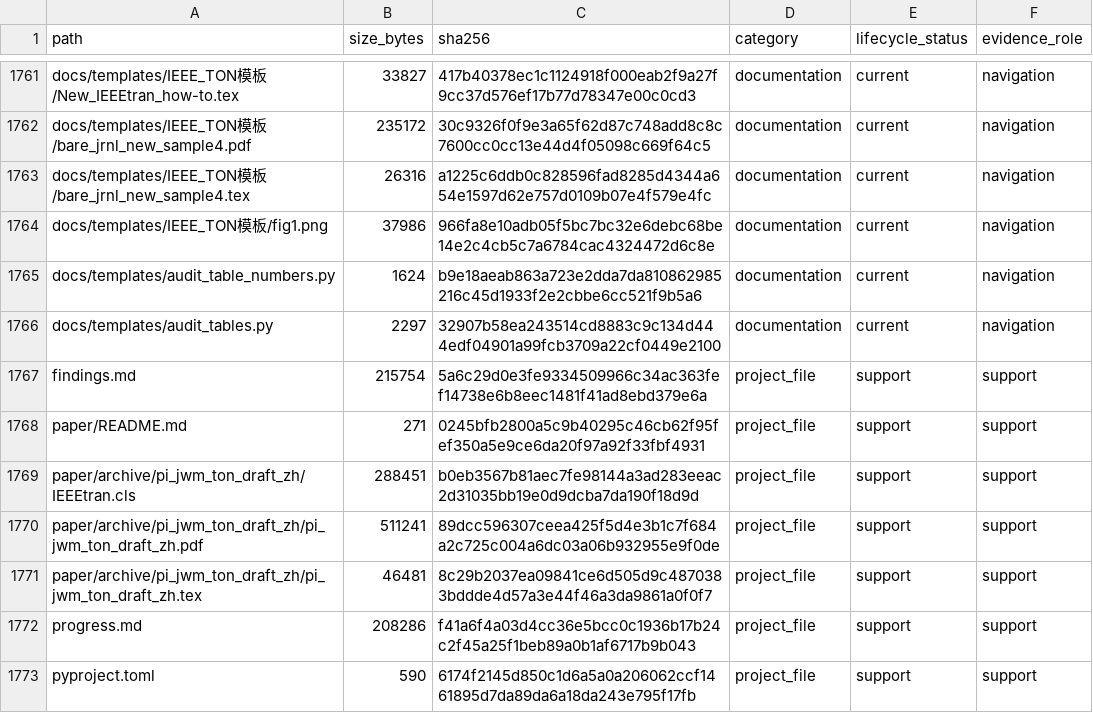
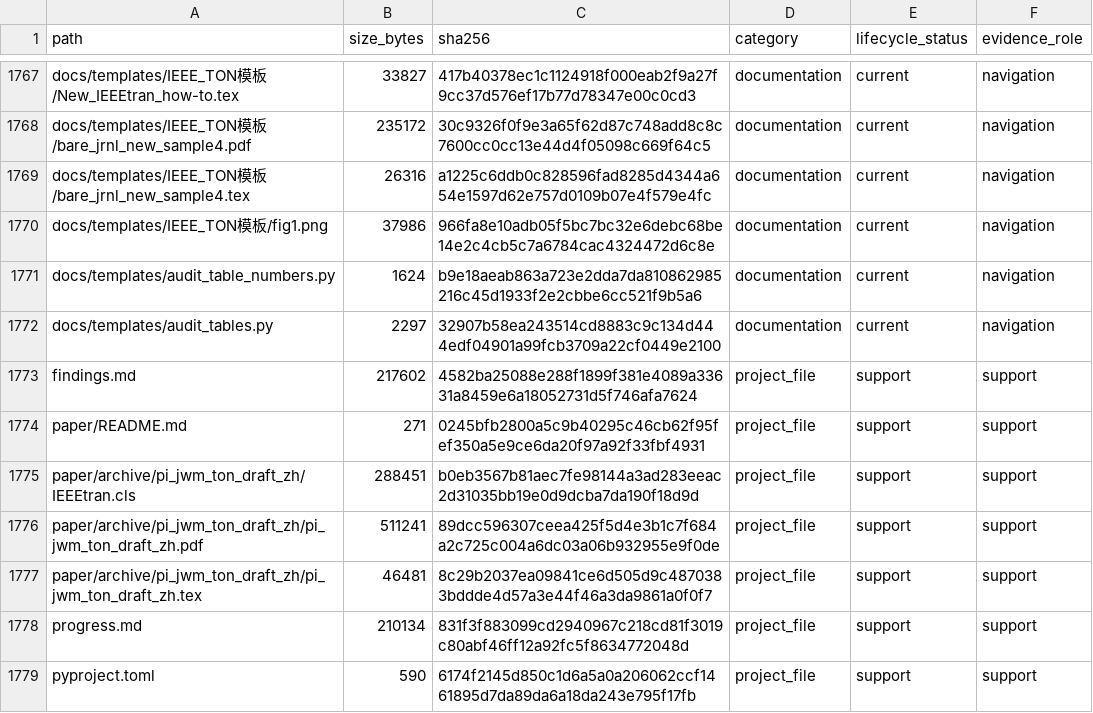
Before and after one commit to yys806/network-state-world-model, a CSV file: docs/registries/generated/tracked_file_inventory.csv, drawn as a sheet; only a part is shown, gaps mark what is left out; the diff covers the shown part only.

```diff
--- a/docs/registries/generated/tracked_file_inventory.csv
+++ b/docs/registries/generated/tracked_file_inventory.csv
@@ -1766,3 +1772,3 @@ docs/templates/audit_table_numbers.py,1624,b9e18aeab863a723e2dda7da810862985216c
 docs/templates/audit_tables.py,2297,32907b58ea243514cd8883c9c134d444edf04901a99fcb3709a22cf0449e2100,documentation,current,navigation
-findings.md,215754,5a6c29d0e3fe9334509966c34ac363fef14738e6b8eec1481f41ad8ebd379e6a,project_file,support,support
+findings.md,217602,4582ba25088e288f1899f381e4089a33631a8459e6a18052731d5f746afa7624,project_file,support,support
 paper/README.md,271,0245bfb2800a5c9b40295c46cb62f95fef350a5e9ce6da20f97a92f33fbf4931,project_file,support,support
@@ -1771,3 +1777,3 @@ paper/archive/pi_jwm_ton_draft_zh/pi_jwm_ton_draft_zh.pdf,511241,89dcc596307ceea
 paper/archive/pi_jwm_ton_draft_zh/pi_jwm_ton_draft_zh.tex,46481,8c29b2037ea09841ce6d505d9c4870383bddde4d57a3e44f46a3da9861a0f0f7,project_file,support,support
-progress.md,208286,f41a6f4a03d4cc36e5bcc0c1936b17b24c2f45a25f1beb89a0b1af6717b9b043,project_file,support,support
+progress.md,210134,831f3f883099cd2940967c218cd81f3019c80abf46ff12a92fc5f8634772048d,project_file,support,support
 pyproject.toml,590,6174f2145d850c1d6a5a0a206062ccf1461895d7da89da6a18da243e795f17fb,project_file,support,support
```
Also changed, not shown: 6 added rows and 30 edited cells elsewhere in this file, docs/registries/generated/artifact_catalog.csv, 26 other files.
